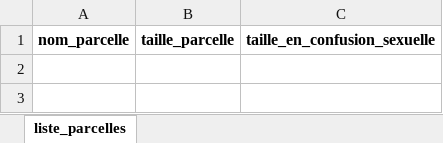
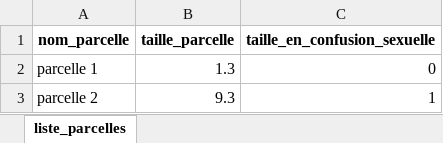
Before and after one commit to dougy147/IFT, an Excel workbook: liste_parcelles.xlsx, sheet liste_parcelles, drawn as a sheet; values as stored, in another font and other column widths than the file's, no borders; the diff names each change by its address in the sheet, - before the commit and + after, or states it on an @@ line.

```diff
--- a/liste_parcelles.xlsx (sheet liste_parcelles)
+++ b/liste_parcelles.xlsx (sheet liste_parcelles)
+row 2: parcelle 1 | 1.3 | 0
+row 3: parcelle 2 | 9.3 | 1
```
Also changed, not shown: IFT.xlsx, 6 other files.
